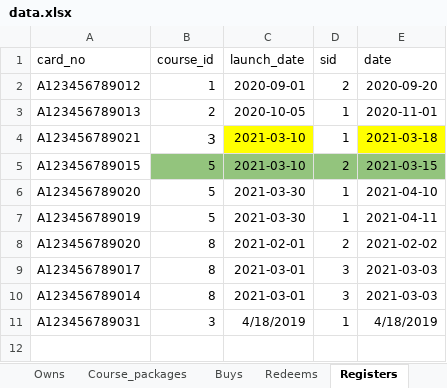
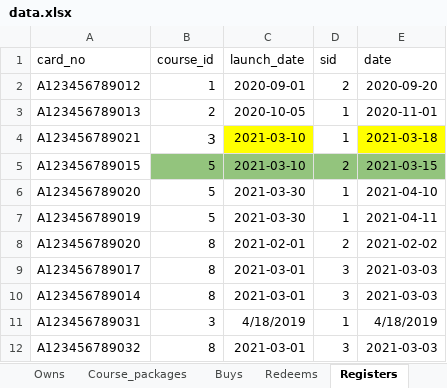
Before and after one commit to anqichen9856/cs2102-course-management-app, an Excel workbook: data.xlsx, sheet Registers, drawn as a sheet; values as stored, in another font and other column widths than the file's, no borders; the diff names each change by its address in the sheet, - before the commit and + after, or states it on an @@ line.

```diff
--- a/data.xlsx (sheet Registers)
+++ b/data.xlsx (sheet Registers)
+row 12: A123456789032 | 8 | 2021-03-01 | 3 | 2021-03-03
```
Also changed, not shown: sheet Owns, sheet Offerings, 1 other file.
